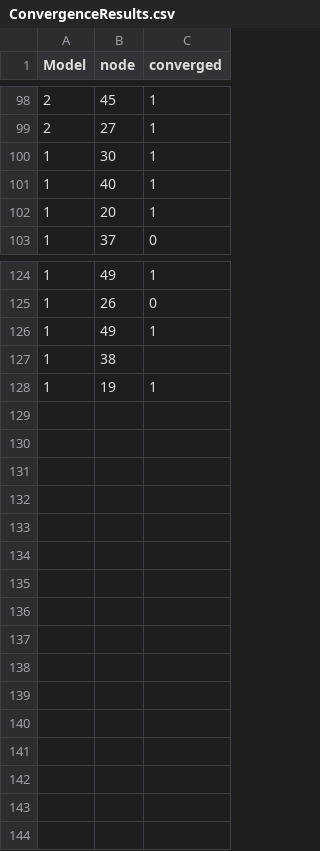
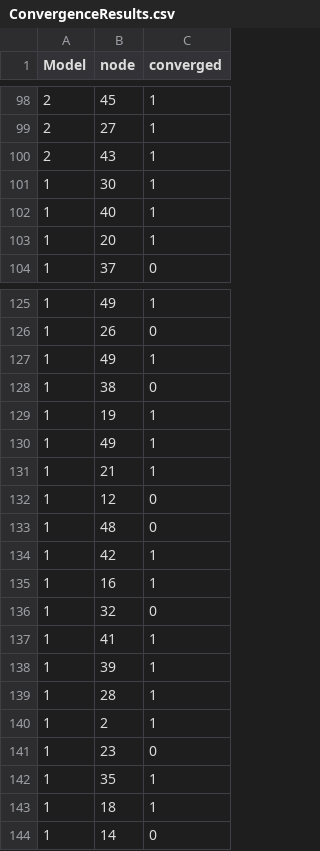
Before and after one commit to paritoshkroy/ApproximateGLGC, a CSV file: ComparingApproximateMethods/ConvergenceResults.csv, drawn as a sheet; only a part is shown, gaps mark what is left out.

```diff
--- a/ComparingApproximateMethods/ConvergenceResults.csv
+++ b/ComparingApproximateMethods/ConvergenceResults.csv
@@ -99,2 +99,3 @@ Model, node, converged
 2, 27, 1
+2, 43, 1
 1, 30, 1
@@ -126,3 +127,18 @@ Model, node, converged
 1, 49, 1
-1, 38,
+1, 38, 0
 1, 19, 1
+1, 49, 1
+1, 21, 1
+1, 12, 0
+1, 48, 0
+1, 42, 1
+1, 16, 1
+1, 32, 0
+1, 41, 1
+1, 39, 1
+1, 28, 1
+1, 2, 1
+1, 23, 0
+1, 35, 1
+1, 18, 1
+1, 14, 0
```
Also changed, not shown: 7 other files.
